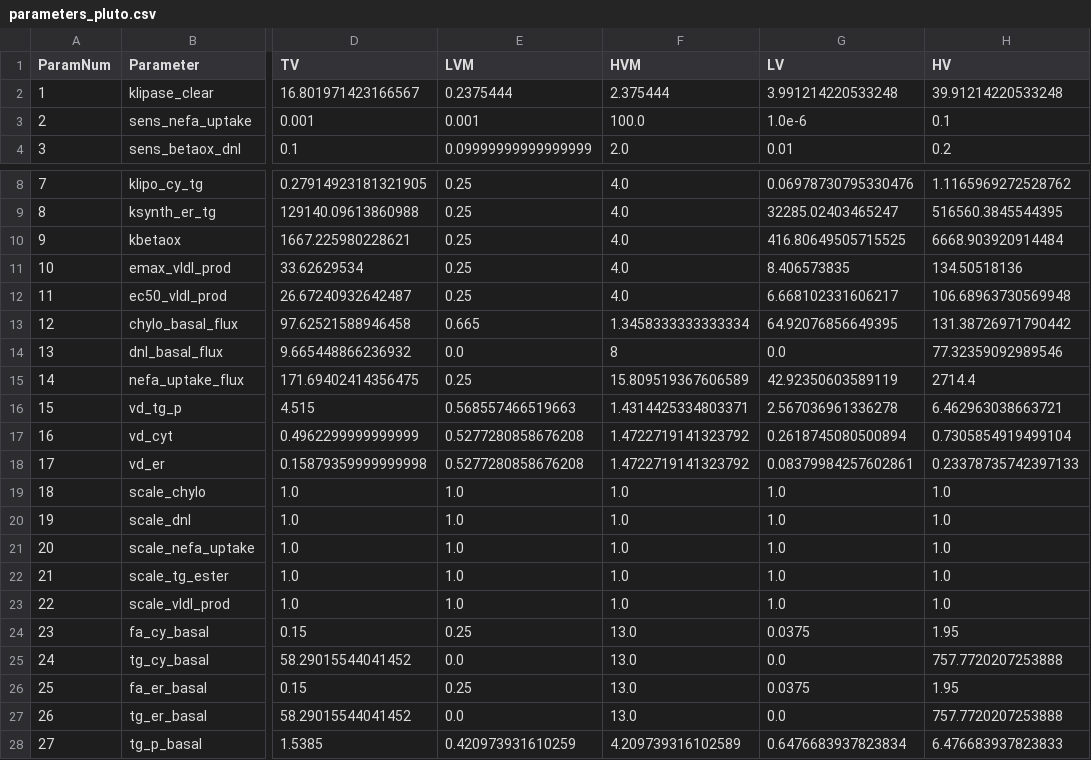
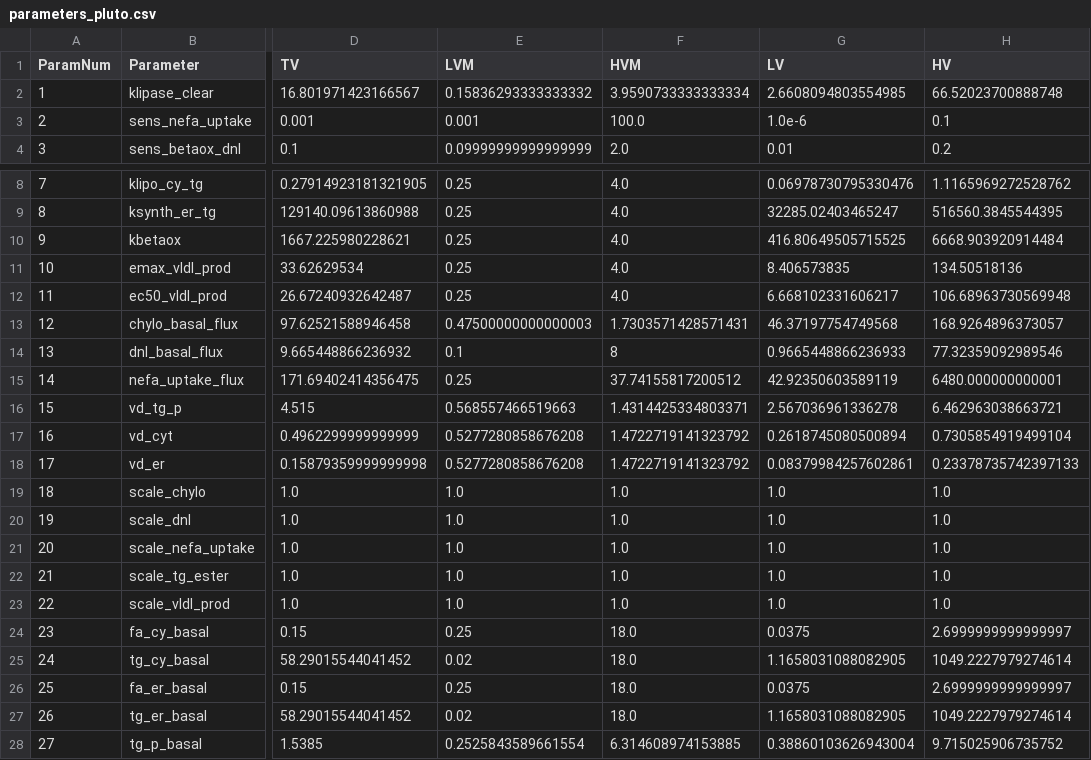
Before and after one commit to openPfizer/Liver-Model-Manuscript, a CSV file: parameters_pluto.csv, drawn as a sheet; only a part is shown, gaps mark what is left out; the diff names each change by its address in the sheet, - before the commit and + after, or states it on an @@ line.

Commit message:
Parameter ranges set, beginning Vpop search

```diff
--- a/parameters_pluto.csv
+++ b/parameters_pluto.csv
-E2 (LVM): 0.2375444
+E2 (LVM): 0.15836293333333332
-F2 (HVM): 2.375444
+F2 (HVM): 3.9590733333333334
-G2 (LV): 3.991214220533248
+G2 (LV): 2.6608094803554985
-H2 (HV): 39.91214220533248
+H2 (HV): 66.52023700888748
-E13 (LVM): 0.665
+E13 (LVM): 0.47500000000000003
-F13 (HVM): 1.3458333333333334
+F13 (HVM): 1.7303571428571431
-G13 (LV): 64.92076856649395
+G13 (LV): 46.37197754749568
-H13 (HV): 131.38726971790442
+H13 (HV): 168.9264896373057
-E14 (LVM): 0.0
+E14 (LVM): 0.1
-G14 (LV): 0.0
+G14 (LV): 0.9665448866236933
-F15 (HVM): 15.809519367606589
+F15 (HVM): 37.74155817200512
-H15 (HV): 2714.4
+H15 (HV): 6480.000000000001
-F24:F27 (HVM): 13.0
+F24:F27 (HVM): 18.0
-H24 (HV): 1.95
+H24 (HV): 2.6999999999999997
-E25 (LVM): 0.0
+E25 (LVM): 0.02
-G25 (LV): 0.0
+G25 (LV): 1.1658031088082905
-H25 (HV): 757.7720207253888
+H25 (HV): 1049.2227979274614
-H26 (HV): 1.95
+H26 (HV): 2.6999999999999997
-E27 (LVM): 0.0
+E27 (LVM): 0.02
-G27 (LV): 0.0
+G27 (LV): 1.1658031088082905
-H27 (HV): 757.7720207253888
+H27 (HV): 1049.2227979274614
-E28 (LVM): 0.420973931610259
+E28 (LVM): 0.2525843589661554
-F28 (HVM): 4.209739316102589
+F28 (HVM): 6.314608974153885
-G28 (LV): 0.6476683937823834
+G28 (LV): 0.38860103626943004
-H28 (HV): 6.476683937823833
+H28 (HV): 9.715025906735752
```
Also changed, not shown: 3 other files.
